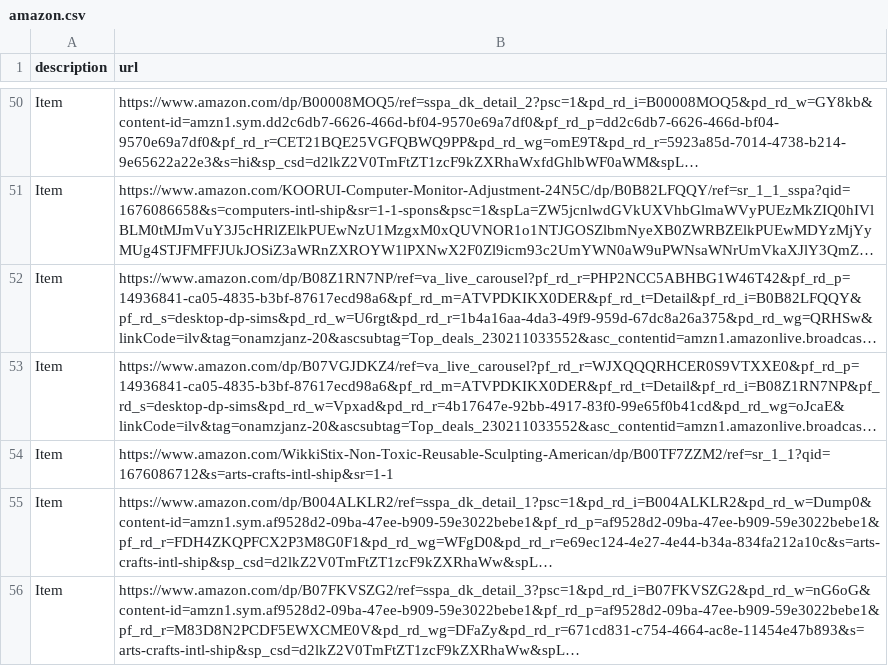
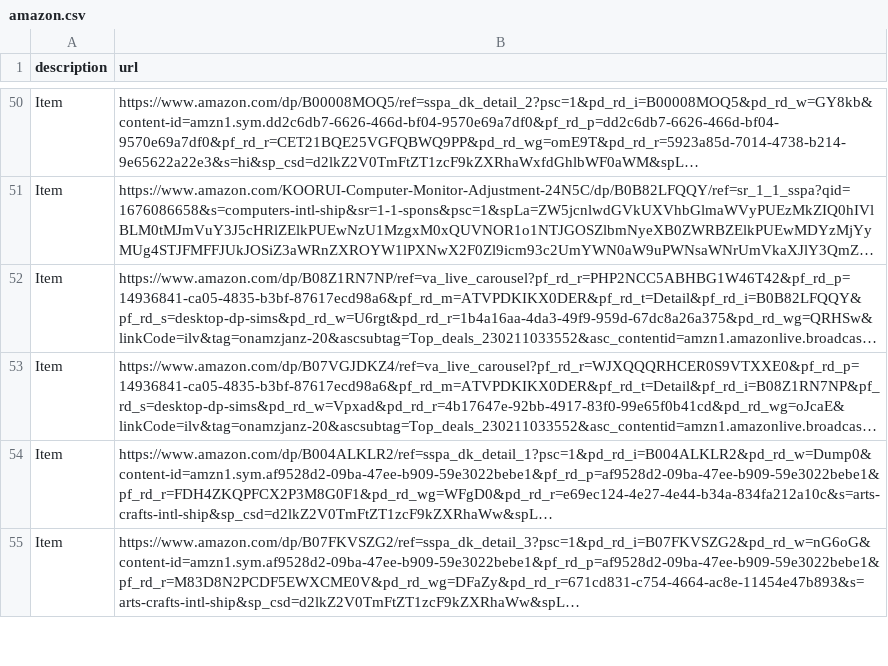
Before and after one commit to meodaiduoi/mininet-lab-tools, a CSV file: pcapcapture/pcapcapture/scenario/common-res/amazon.csv, drawn as a sheet; only a part is shown, gaps mark what is left out; long unchanged cells end in …; the diff names each change by its address in the sheet, - before the commit and + after, or states it on an @@ line.

Commit message:
Fix amazon

```diff
--- a/pcapcapture/pcapcapture/scenario/common-res/amazon.csv
+++ b/pcapcapture/pcapcapture/scenario/common-res/amazon.csv
-row 54: Item | https://www.amazon.com/WikkiStix-Non-Toxic-Reusable-Sculpting-American/dp/B00TF7ZZM2/ref=sr_1_1?qid=1676086712&s=arts-crafts-intl-ship&sr=1-1
```
